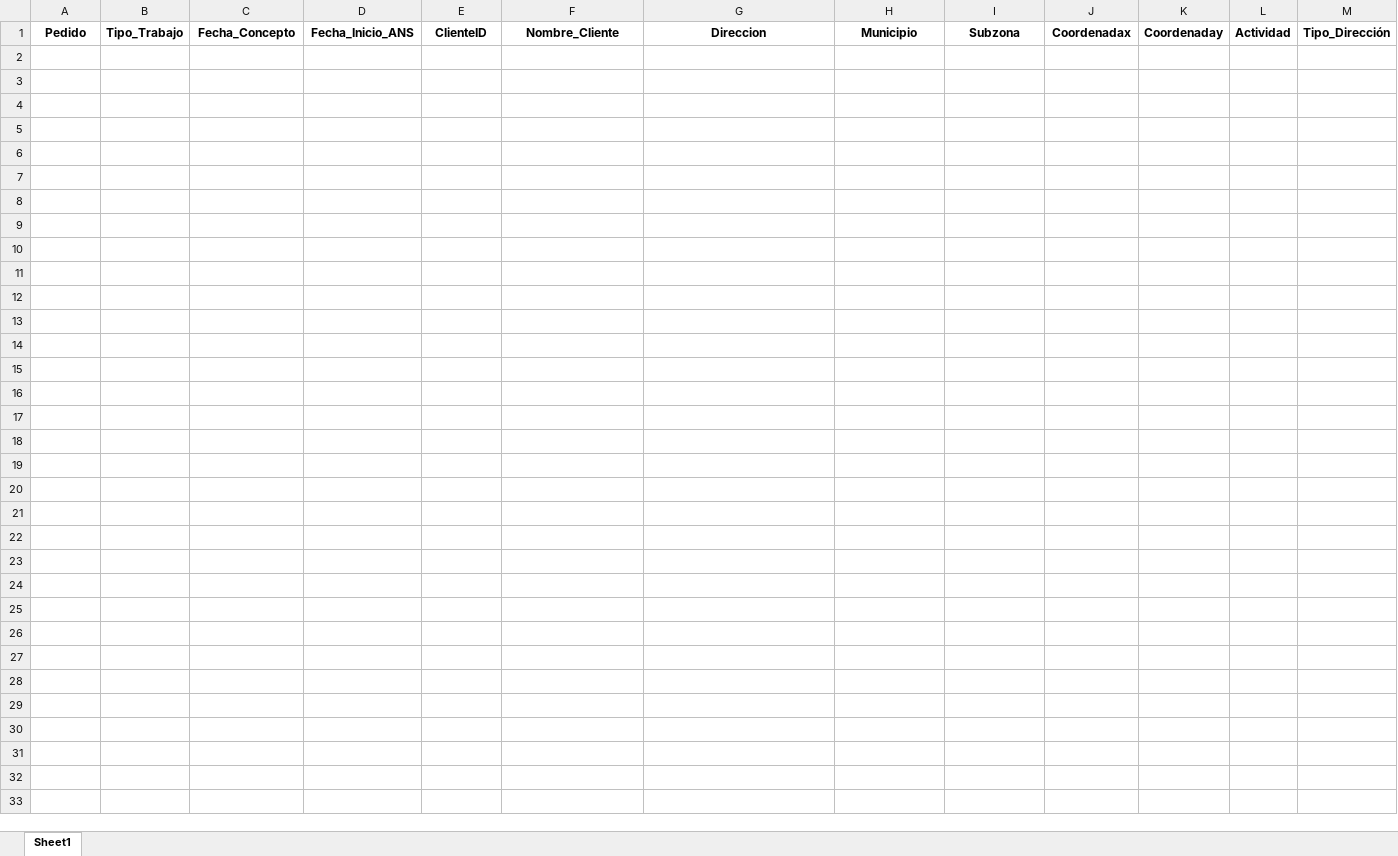
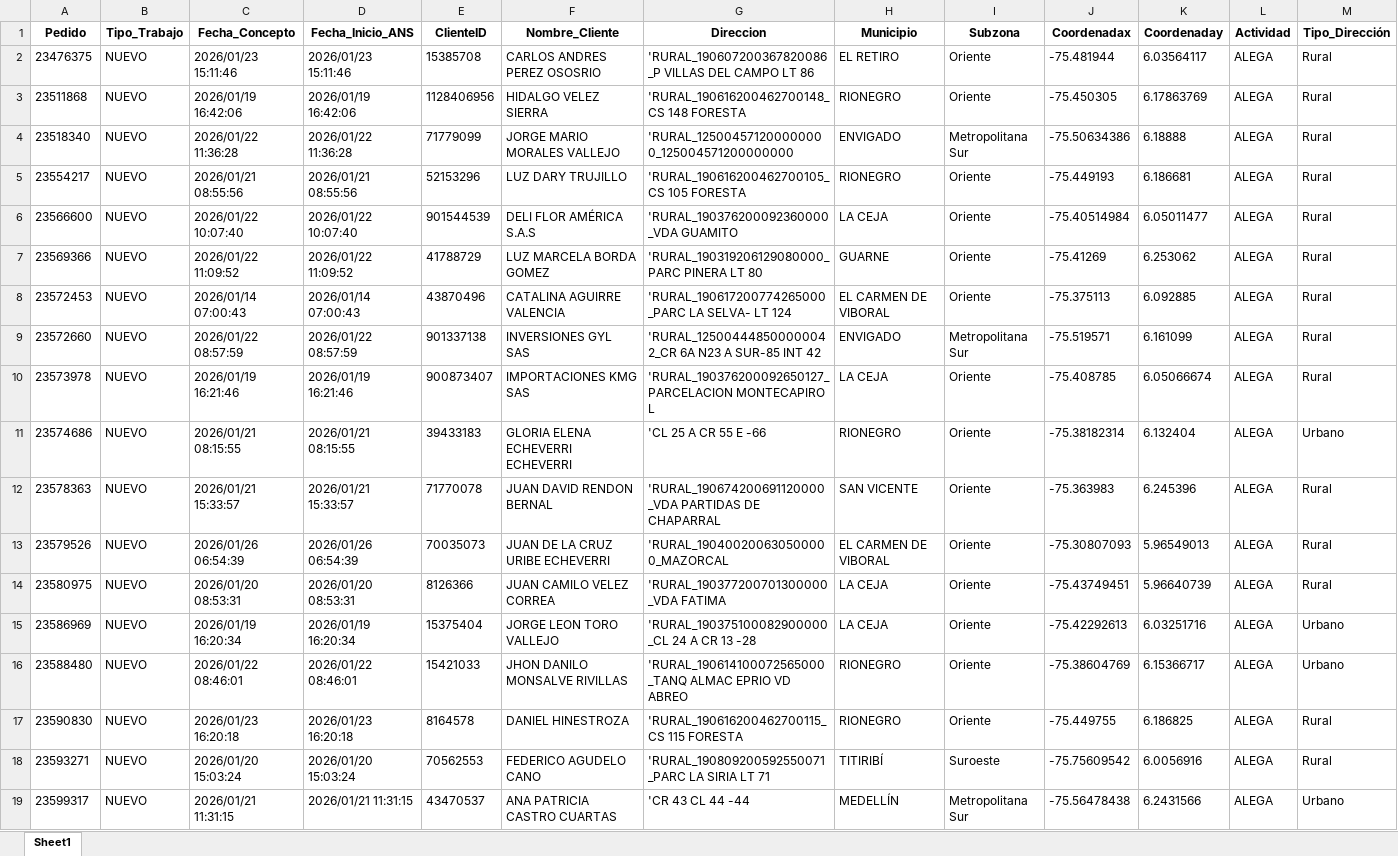
Before and after one commit to agaviria-projects/control-ans-agpe, an Excel workbook: data_clean/AGPE_CLEAN.xlsx, sheet Sheet1, drawn as a sheet; only a part is shown; values as stored, in another font and other column widths than the file's, no borders; table styles not drawn; rows hold the shown columns only; the diff covers the shown part only; the diff names each change by its address in the sheet, - before the commit and + after, or states it on an @@ line.

```diff
--- a/data_clean/AGPE_CLEAN.xlsx (sheet Sheet1)
+++ b/data_clean/AGPE_CLEAN.xlsx (sheet Sheet1)
+row 2: 23476375 | NUEVO | 2026/01/23 15:11:46 | 2026/01/23 15:11:46 | 15385708 | CARLOS ANDRES PEREZ OSOSRIO | 'RURAL_190607200367820086_P VILLAS DEL CAMPO LT 86 | EL RETIRO | Oriente | -75.481944 | 6.03564117 | ALEGA | Rural
+row 3: 23511868 | NUEVO | 2026/01/19 16:42:06 | 2026/01/19 16:42:06 | 1128406956 | HIDALGO VELEZ SIERRA | 'RURAL_190616200462700148_CS 148 FORESTA | RIONEGRO | Oriente | -75.450305 | 6.17863769 | ALEGA | Rural
+row 4: 23518340 | NUEVO | 2026/01/22 11:36:28 | 2026/01/22 11:36:28 | 71779099 | JORGE MARIO MORALES VALLEJO | 'RURAL_125004571200000000_125004571200000000 | ENVIGADO | Metropolitana Sur | -75.50634386 | 6.18888 | ALEGA | Rural
+row 5: 23554217 | NUEVO | 2026/01/21 08:55:56 | 2026/01/21 08:55:56 | 52153296 | LUZ DARY TRUJILLO | 'RURAL_190616200462700105_CS 105 FORESTA | RIONEGRO | Oriente | -75.449193 | 6.186681 | ALEGA | Rural
+row 6: 23566600 | NUEVO | 2026/01/22 10:07:40 | 2026/01/22 10:07:40 | 901544539 | DELI FLOR AMÉRICA S.A.S | 'RURAL_190376200092360000_VDA GUAMITO | LA CEJA | Oriente | -75.40514984 | 6.05011477 | ALEGA | Rural
+row 7: 23569366 | NUEVO | 2026/01/22 11:09:52 | 2026/01/22 11:09:52 | 41788729 | LUZ MARCELA BORDA GOMEZ | 'RURAL_190319206129080000_PARC PINERA LT 80 | GUARNE | Oriente | -75.41269 | 6.253062 | ALEGA | Rural
+row 8: 23572453 | NUEVO | 2026/01/14 07:00:43 | 2026/01/14 07:00:43 | 43870496 | CATALINA AGUIRRE VALENCIA | 'RURAL_190617200774265000_PARC LA SELVA- LT 124 | EL CARMEN DE VIBORAL | Oriente | -75.375113 | 6.092885 | ALEGA | Rural
+row 9: 23572660 | NUEVO | 2026/01/22 08:57:59 | 2026/01/22 08:57:59 | 901337138 | INVERSIONES GYL SAS | 'RURAL_125004448500000042_CR 6A N23 A SUR-85 INT 42 | ENVIGADO | Metropolitana Sur | -75.519571 | 6.161099 | ALEGA | Rural
+row 10: 23573978 | NUEVO | 2026/01/19 16:21:46 | 2026/01/19 16:21:46 | 900873407 | IMPORTACIONES KMG SAS | 'RURAL_190376200092650127_PARCELACION MONTECAPIRO L | LA CEJA | Oriente | -75.408785 | 6.05066674 | ALEGA | Rural
+row 11: 23574686 | NUEVO | 2026/01/21 08:15:55 | 2026/01/21 08:15:55 | 39433183 | GLORIA ELENA ECHEVERRI ECHEVERRI | 'CL 25 A CR 55 E -66 | RIONEGRO | Oriente | -75.38182314 | 6.132404 | ALEGA | Urbano
+row 12: 23578363 | NUEVO | 2026/01/21 15:33:57 | 2026/01/21 15:33:57 | 71770078 | JUAN DAVID RENDON BERNAL | 'RURAL_190674200691120000_VDA PARTIDAS DE CHAPARRAL | SAN VICENTE | Oriente | -75.363983 | 6.245396 | ALEGA | Rural
+row 13: 23579526 | NUEVO | 2026/01/26 06:54:39 | 2026/01/26 06:54:39 | 70035073 | JUAN DE LA CRUZ URIBE ECHEVERRI | 'RURAL_190400200630500000_MAZORCAL | EL CARMEN DE VIBORAL | Oriente | -75.30807093 | 5.96549013 | ALEGA | Rural
+row 14: 23580975 | NUEVO | 2026/01/20 08:53:31 | 2026/01/20 08:53:31 | 8126366 | JUAN CAMILO VELEZ CORREA | 'RURAL_190377200701300000_VDA FATIMA | LA CEJA | Oriente | -75.43749451 | 5.96640739 | ALEGA | Rural
+row 15: 23586969 | NUEVO | 2026/01/19 16:20:34 | 2026/01/19 16:20:34 | 15375404 | JORGE LEON TORO VALLEJO | 'RURAL_190375100082900000_CL 24 A CR 13 -28 | LA CEJA | Oriente | -75.42292613 | 6.03251716 | ALEGA | Urbano
+row 16: 23588480 | NUEVO | 2026/01/22 08:46:01 | 2026/01/22 08:46:01 | 15421033 | JHON DANILO MONSALVE RIVILLAS | 'RURAL_190614100072565000_TANQ ALMAC EPRIO VD ABREO | RIONEGRO | Oriente | -75.38604769 | 6.15366717 | ALEGA | Urbano
+row 17: 23590830 | NUEVO | 2026/01/23 16:20:18 | 2026/01/23 16:20:18 | 8164578 | DANIEL HINESTROZA | 'RURAL_190616200462700115_CS 115 FORESTA | RIONEGRO | Oriente | -75.449755 | 6.186825 | ALEGA | Rural
+row 18: 23593271 | NUEVO | 2026/01/20 15:03:24 | 2026/01/20 15:03:24 | 70562553 | FEDERICO AGUDELO CANO | 'RURAL_190809200592550071_PARC LA SIRIA LT 71 | TITIRIBÍ | Suroeste | -75.75609542 | 6.0056916 | ALEGA | Rural
+row 19: 23599317 | NUEVO | 2026/01/21 11:31:15 | 2026/01/21 11:31:15 | 43470537 | ANA PATRICIA CASTRO CUARTAS | 'CR 43 CL 44 -44 | MEDELLÍN | Metropolitana Sur | -75.56478438 | 6.2431566 | ALEGA | Urbano
```
Also changed, not shown: 22 added rows elsewhere in this sheet, data_clean/AGPE_ANS.xlsm, 1 other file.
